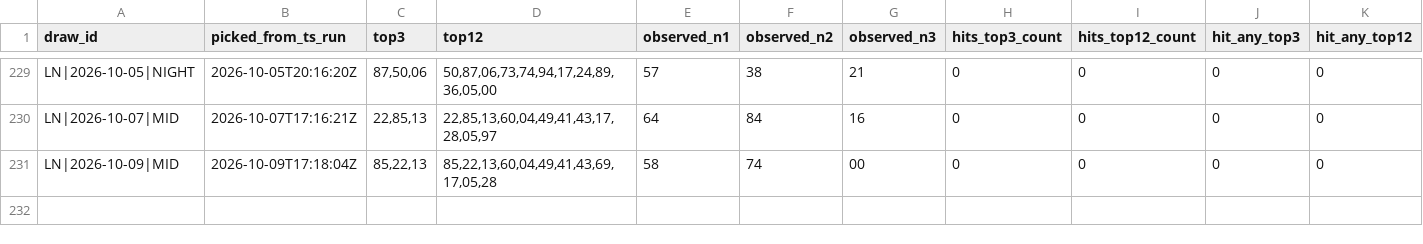
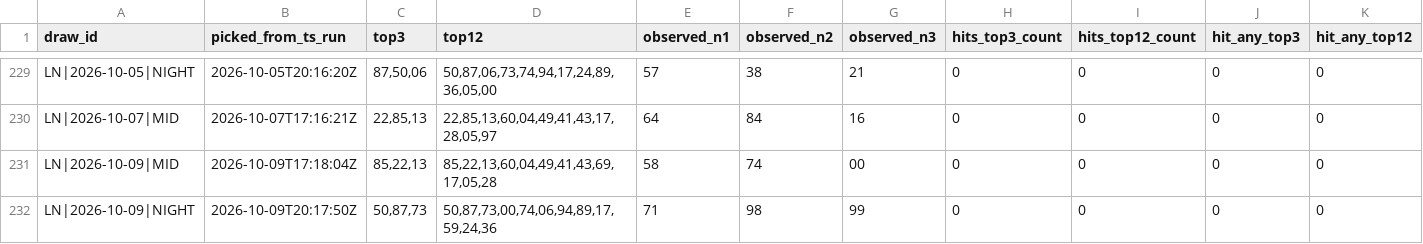
Before and after one commit to carbosota1/LOTERIA-NACIONAL-2, a CSV file: data/alert_performance_log.csv, drawn as a sheet; only a part is shown, gaps mark what is left out; rows hold the shown columns only; the diff names each change by its address in the sheet, - before the commit and + after, or states it on an @@ line.

```diff
--- a/data/alert_performance_log.csv
+++ b/data/alert_performance_log.csv
+row 232: LN|2026-10-09|NIGHT | 2026-10-09T20:17:50Z | 50,87,73 | 50,87,73,00,74,06,94,89,17,59,24,36 | 71 | 98 | 99 | 0 | 0 | 0 | 0
```
